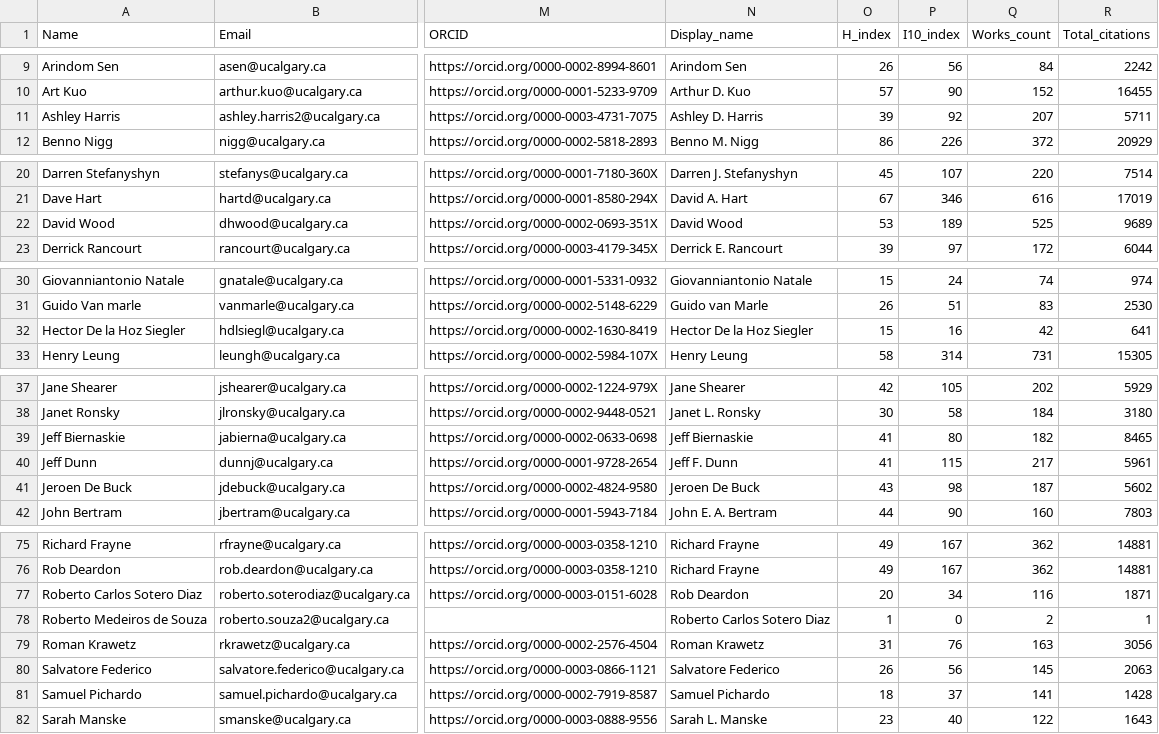
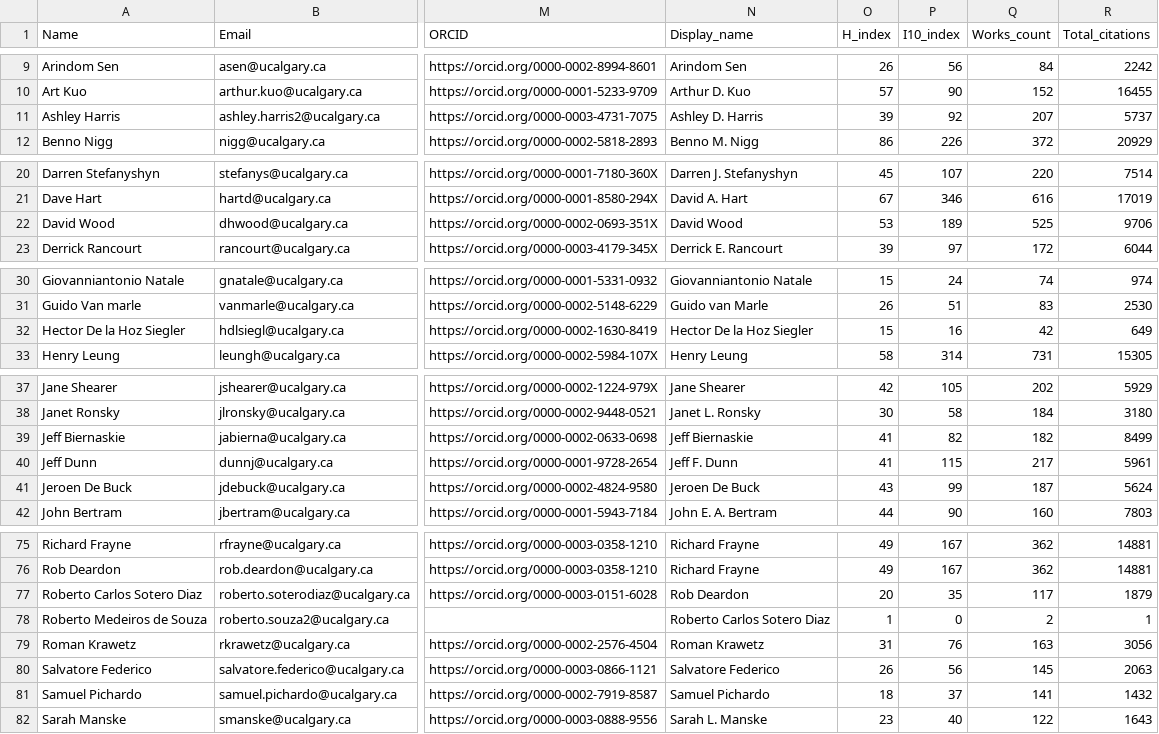
Before and after one commit to ResonanceResearch/OVC_Dashboard, a CSV file: data/roster_with_metrics.csv, drawn as a sheet; only a part is shown, gaps mark what is left out; the diff covers the shown part only; the diff names each change by its address in the sheet, - before the commit and + after, or states it on an @@ line.

```diff
--- a/data/roster_with_metrics.csv
+++ b/data/roster_with_metrics.csv
-R11 (Total_citations): 5711
+R11 (Total_citations): 5737
-R22 (Total_citations): 9689
+R22 (Total_citations): 9706
-R32 (Total_citations): 641
+R32 (Total_citations): 649
-P39 (I10_index): 80
+P39 (I10_index): 82
-R39 (Total_citations): 8465
+R39 (Total_citations): 8499
-P41 (I10_index): 98
+P41 (I10_index): 99
-R41 (Total_citations): 5602
+R41 (Total_citations): 5624
-P77 (I10_index): 34
+P77 (I10_index): 35
-Q77 (Works_count): 116
+Q77 (Works_count): 117
-R77 (Total_citations): 1871
+R77 (Total_citations): 1879
-R81 (Total_citations): 1428
+R81 (Total_citations): 1432
```
Also changed, not shown: 1 edited cell elsewhere in this file, 4 other files.
